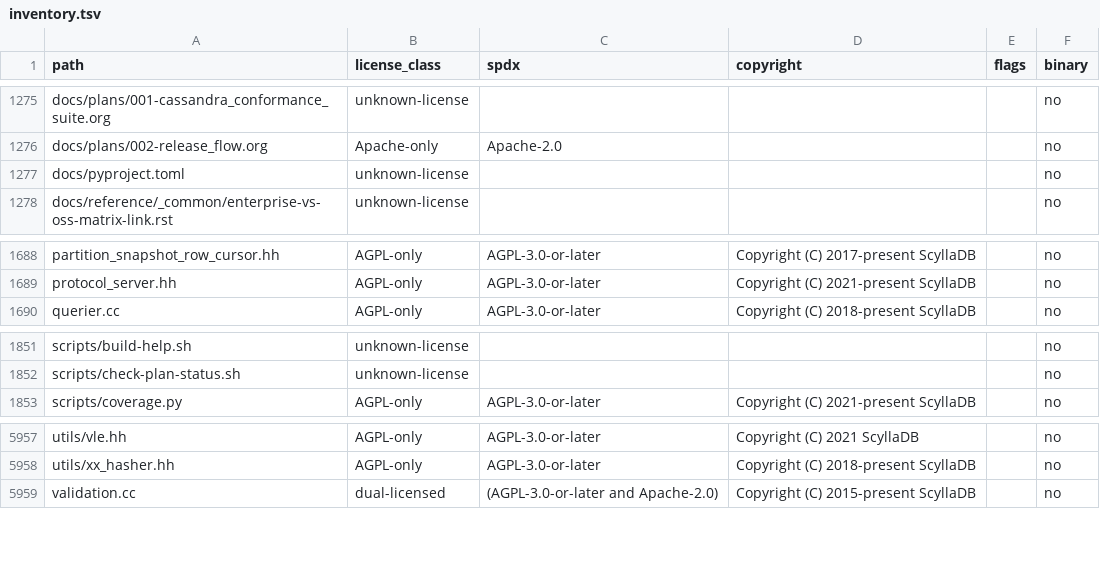
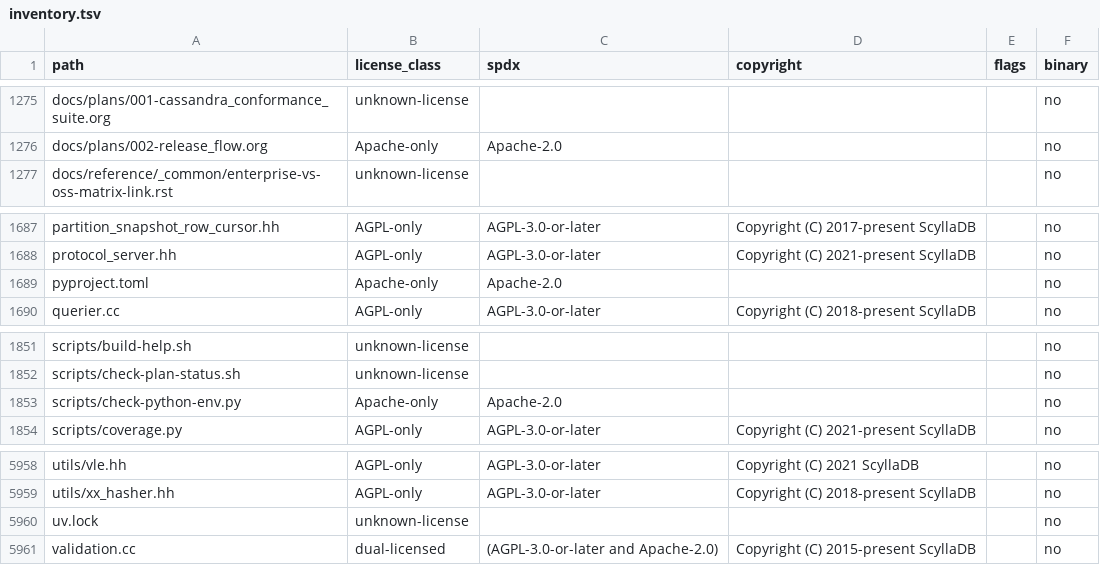
Before and after one commit to inngest/ssdb, a TSV file: docs/relicensing/inventory.tsv, drawn as a sheet; only a part is shown, gaps mark what is left out; removed rows and columns are numbered as before the commit, all else as after; the diff names each change by its address in the sheet, - before the commit and + after, or states it on an @@ line.

Commit message:
build: consolidate Python deps under uv (#5)
## Summary
- add a root uv-managed Python dependency manifest and lockfile for repo
tooling, tests, docs, and packaging helpers
- replace Nix python3.withPackages environments with python3 plus uv,
keeping libmagic available through the Nix file package
- route Makefile and docs Makefile Python commands through uv and add
Python smoke-check targets
- refresh relicensing inventory for the added uv files and removed docs
Poetry manifest

## Validation
- uv lock --check
- uv sync --all-groups
- make python-check
- make python-test-smoke
- make -C docs setupenv
- uv run --group docs sphinx-build --version
- nix flake show --no-write-lock-file
- make inventory-check
- make phase1-check
- git diff --check

---------

Co-authored-by: Darwin D Wu <darwin67@users.noreply.github.com>

```diff
--- a/docs/relicensing/inventory.tsv
+++ b/docs/relicensing/inventory.tsv
-row 1277: docs/pyproject.toml | unknown-license |  |  |  | no
+row 1689: pyproject.toml | Apache-only | Apache-2.0 |  |  | no
+row 1853: scripts/check-python-env.py | Apache-only | Apache-2.0 |  |  | no
+row 5960: uv.lock | unknown-license |  |  |  | no
```
Also changed, not shown: 11 other files.
